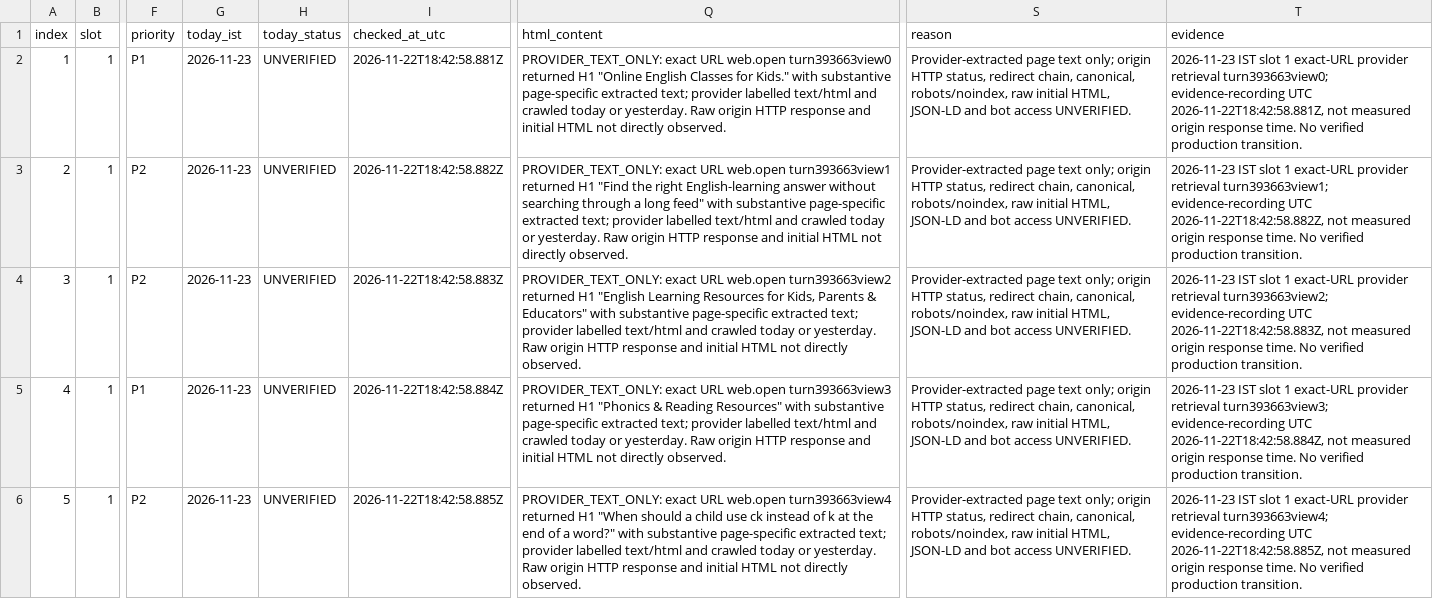
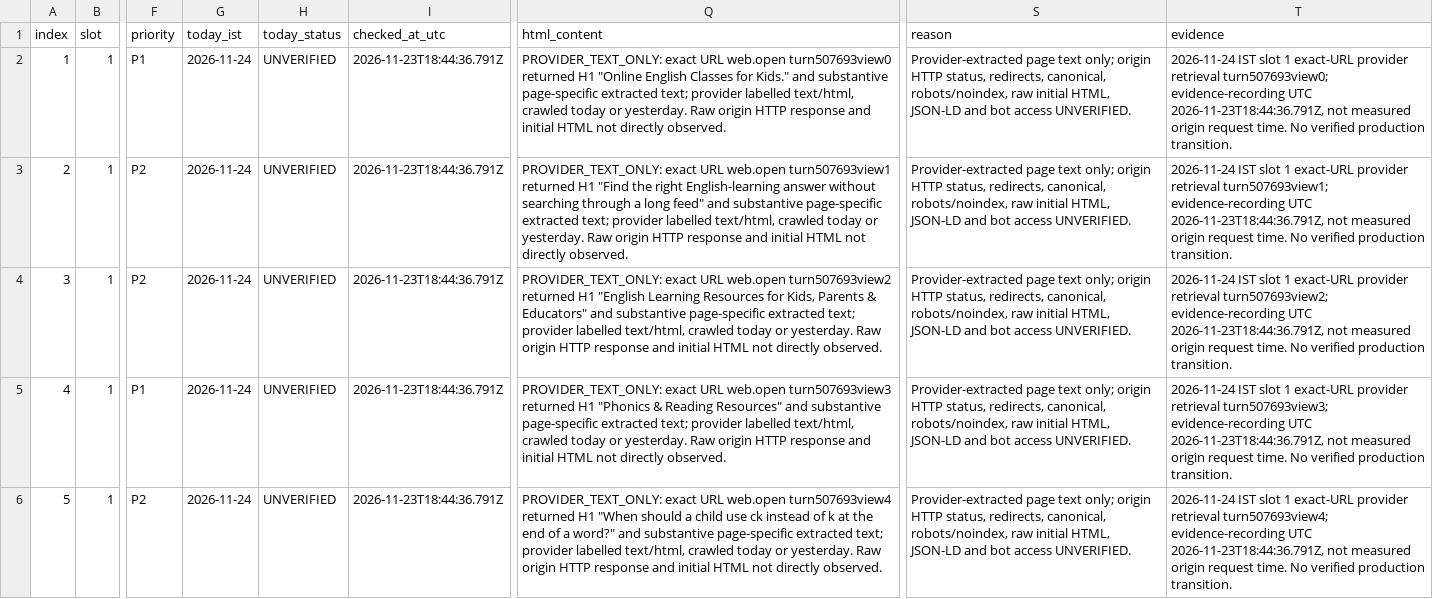
Before and after one commit to tinystepselearning-surya/tinysteps-react-v1, a CSV file: docs/seo/rolling-public-health/MASTER_URL_TRACKER.csv, drawn as a sheet; only a part is shown, gaps mark what is left out; the diff covers the shown part only; the diff names each change by its address in the sheet, - before the commit and + after, or states it on an @@ line.

Commit message:
audit: record 24 Nov slot 1 provider-text retrievals (origin unverified)

```diff
--- a/docs/seo/rolling-public-health/MASTER_URL_TRACKER.csv
+++ b/docs/seo/rolling-public-health/MASTER_URL_TRACKER.csv
-G2:G6 (today_ist): 2026-11-23
+G2:G6 (today_ist): 2026-11-24
-I2 (checked_at_utc): 2026-11-22T18:42:58.881Z
+I2 (checked_at_utc): 2026-11-23T18:44:36.791Z
-Q2 (html_content): …URL web.open turn393663view0 returned H1 "Online English Classes for Kids." with substantive page-specific extracted text; provider labelled text/html and crawled today…
+Q2 (html_content): …URL web.open turn507693view0 returned H1 "Online English Classes for Kids." and substantive page-specific extracted text; provider labelled text/html, crawled today…
-S2:S6 (reason): …HTTP status, redirect chain, canonical, robots/noindex,…
+S2:S6 (reason): …HTTP status, redirects, canonical, robots/noindex,…
-T2 (evidence): 2026-11-23 IST slot 1 exact-URL provider retrieval turn393663view0; evidence-recording UTC 2026-11-22T18:42:58.881Z, not measured origin response time. No…
+T2 (evidence): 2026-11-24 IST slot 1 exact-URL provider retrieval turn507693view0; evidence-recording UTC 2026-11-23T18:44:36.791Z, not measured origin request time. No…
-I3 (checked_at_utc): 2026-11-22T18:42:58.882Z
+I3 (checked_at_utc): 2026-11-23T18:44:36.791Z
-Q3 (html_content): …URL web.open turn393663view1 returned H1 "Find the right English-learning answer without searching through a long feed" with substantive page-specific extracted text; provider labelled text/html and crawled today…
+Q3 (html_content): …URL web.open turn507693view1 returned H1 "Find the right English-learning answer without searching through a long feed" and substantive page-specific extracted text; provider labelled text/html, crawled today…
-T3 (evidence): 2026-11-23 IST slot 1 exact-URL provider retrieval turn393663view1; evidence-recording UTC 2026-11-22T18:42:58.882Z, not measured origin response time. No…
+T3 (evidence): 2026-11-24 IST slot 1 exact-URL provider retrieval turn507693view1; evidence-recording UTC 2026-11-23T18:44:36.791Z, not measured origin request time. No…
-I4 (checked_at_utc): 2026-11-22T18:42:58.883Z
+I4 (checked_at_utc): 2026-11-23T18:44:36.791Z
-Q4 (html_content): …URL web.open turn393663view2 returned H1 "English Learning Resources for Kids, Parents & Educators" with substantive page-specific extracted text; provider labelled text/html and crawled today…
+Q4 (html_content): …URL web.open turn507693view2 returned H1 "English Learning Resources for Kids, Parents & Educators" and substantive page-specific extracted text; provider labelled text/html, crawled today…
-T4 (evidence): 2026-11-23 IST slot 1 exact-URL provider retrieval turn393663view2; evidence-recording UTC 2026-11-22T18:42:58.883Z, not measured origin response time. No…
+T4 (evidence): 2026-11-24 IST slot 1 exact-URL provider retrieval turn507693view2; evidence-recording UTC 2026-11-23T18:44:36.791Z, not measured origin request time. No…
-I5 (checked_at_utc): 2026-11-22T18:42:58.884Z
+I5 (checked_at_utc): 2026-11-23T18:44:36.791Z
-Q5 (html_content): …URL web.open turn393663view3 returned H1 "Phonics & Reading Resources" with substantive page-specific extracted text; provider labelled text/html and crawled today…
+Q5 (html_content): …URL web.open turn507693view3 returned H1 "Phonics & Reading Resources" and substantive page-specific extracted text; provider labelled text/html, crawled today…
-T5 (evidence): 2026-11-23 IST slot 1 exact-URL provider retrieval turn393663view3; evidence-recording UTC 2026-11-22T18:42:58.884Z, not measured origin response time. No…
+T5 (evidence): 2026-11-24 IST slot 1 exact-URL provider retrieval turn507693view3; evidence-recording UTC 2026-11-23T18:44:36.791Z, not measured origin request time. No…
-I6 (checked_at_utc): 2026-11-22T18:42:58.885Z
+I6 (checked_at_utc): 2026-11-23T18:44:36.791Z
-Q6 (html_content): …URL web.open turn393663view4 returned H1 "When should a child use ck instead of k at the end of a word?" with substantive page-specific extracted text; provider labelled text/html and crawled today…
+Q6 (html_content): …URL web.open turn507693view4 returned H1 "When should a child use ck instead of k at the end of a word?" and substantive page-specific extracted text; provider labelled text/html, crawled today…
-T6 (evidence): 2026-11-23 IST slot 1 exact-URL provider retrieval turn393663view4; evidence-recording UTC 2026-11-22T18:42:58.885Z, not measured origin response time. No…
+T6 (evidence): 2026-11-24 IST slot 1 exact-URL provider retrieval turn507693view4; evidence-recording UTC 2026-11-23T18:44:36.791Z, not measured origin request time. No…
```
Also changed, not shown: 25 edited cells elsewhere in this file.
